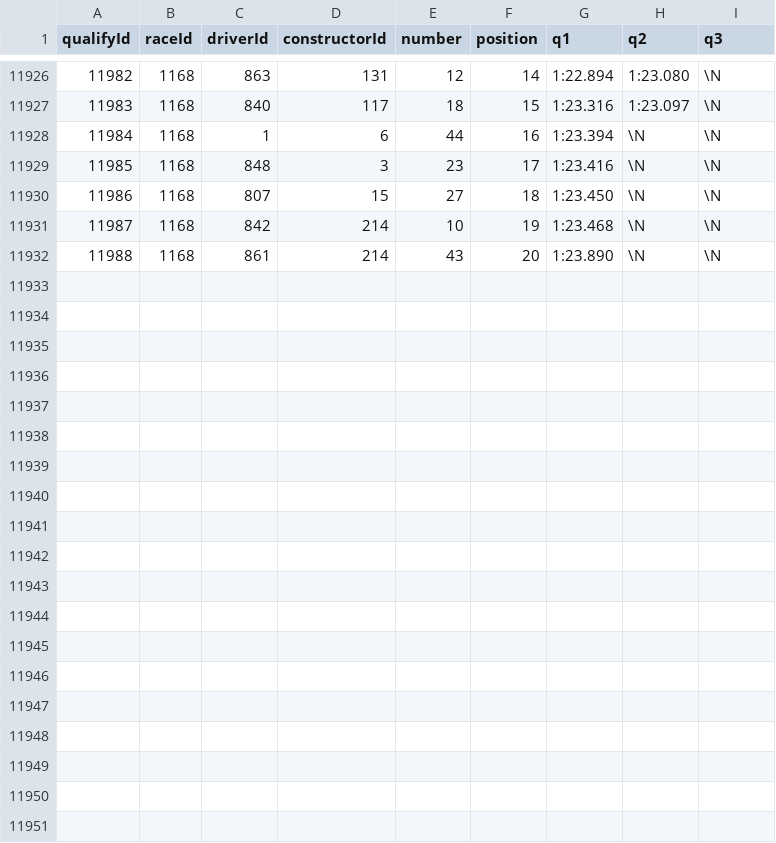
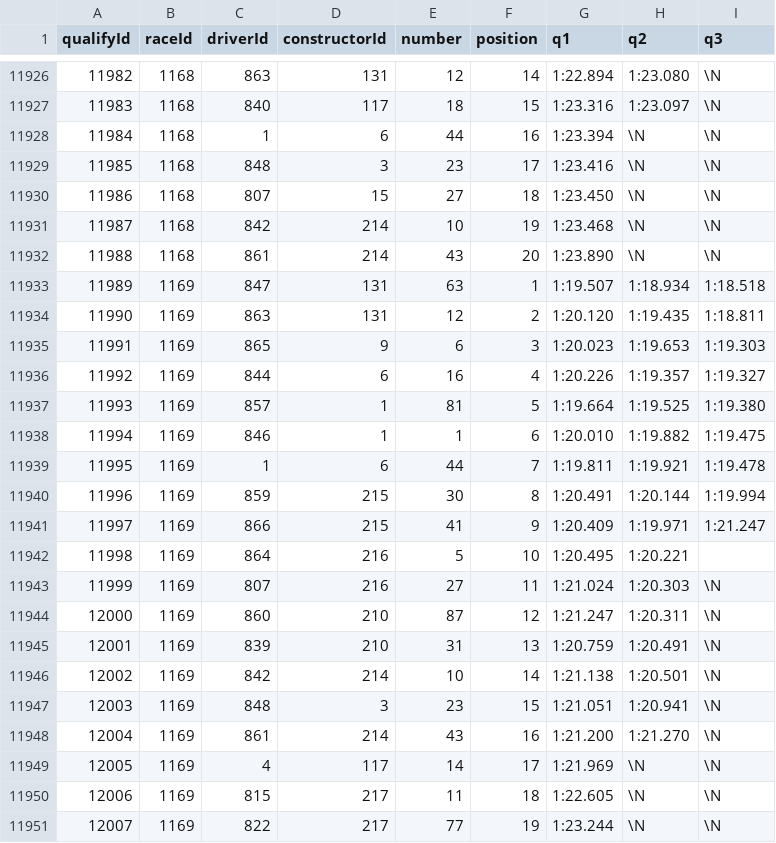
Before and after one commit to forest2087/f1_fantasy_model, a CSV file: f1db_csv/qualifying.csv, drawn as a sheet; only a part is shown, gaps mark what is left out.

```diff
--- a/f1db_csv/qualifying.csv
+++ b/f1db_csv/qualifying.csv
@@ -11932 +11932,20 @@ qualifyId,raceId,driverId,constructorId,number,position,q1,q2,q3
 11988,1168,861,214,43,20,1:23.890,\N,\N
+11989,1169,847,131,63,1,1:19.507,1:18.934,1:18.518
+11990,1169,863,131,12,2,1:20.120,1:19.435,1:18.811
+11991,1169,865,9,6,3,1:20.023,1:19.653,1:19.303
+11992,1169,844,6,16,4,1:20.226,1:19.357,1:19.327
+11993,1169,857,1,81,5,1:19.664,1:19.525,1:19.380
+11994,1169,846,1,1,6,1:20.010,1:19.882,1:19.475
+11995,1169,1,6,44,7,1:19.811,1:19.921,1:19.478
+11996,1169,859,215,30,8,1:20.491,1:20.144,1:19.994
+11997,1169,866,215,41,9,1:20.409,1:19.971,1:21.247
+11998,1169,864,216,5,10,1:20.495,1:20.221,
+11999,1169,807,216,27,11,1:21.024,1:20.303,\N
+12000,1169,860,210,87,12,1:21.247,1:20.311,\N
+12001,1169,839,210,31,13,1:20.759,1:20.491,\N
+12002,1169,842,214,10,14,1:21.138,1:20.501,\N
+12003,1169,848,3,23,15,1:21.051,1:20.941,\N
+12004,1169,861,214,43,16,1:21.200,1:21.270,\N
+12005,1169,4,117,14,17,1:21.969,\N,\N
+12006,1169,815,217,11,18,1:22.605,\N,\N
+12007,1169,822,217,77,19,1:23.244,\N,\N
```
Also changed, not shown: f1db_csv/constructor_results.csv, f1db_csv/constructor_standings.csv, 10 other files.
